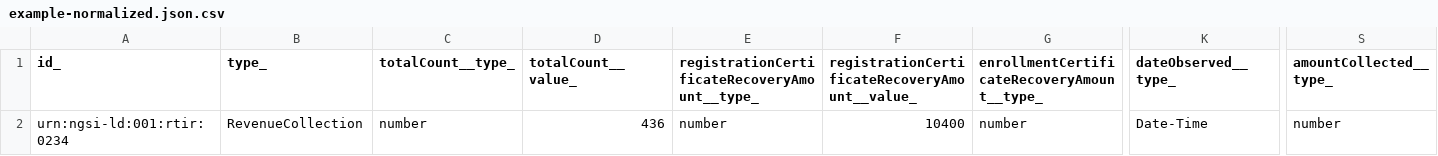
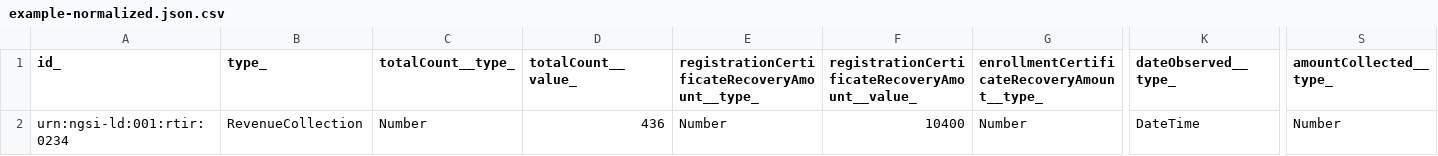
Before and after one commit to smart-data-models/dataModel.PublicAccountability, a CSV file: RevenueCollection/examples/example-normalized.json.csv, drawn as a sheet; only a part is shown, gaps mark what is left out; the diff names each change by its address in the sheet, - before the commit and + after, or states it on an @@ line.

Commit message:
Exported example to csv example-normalized.json

```diff
--- a/RevenueCollection/examples/example-normalized.json.csv
+++ b/RevenueCollection/examples/example-normalized.json.csv
-C2 (totalCount__type_): number
+C2 (totalCount__type_): Number
-E2: number
+E2: Number
-G2: number
+G2: Number
-K2 (dateObserved__type_): Date-Time
+K2 (dateObserved__type_): DateTime
-S2 (amountCollected__type_): number
+S2 (amountCollected__type_): Number
```
